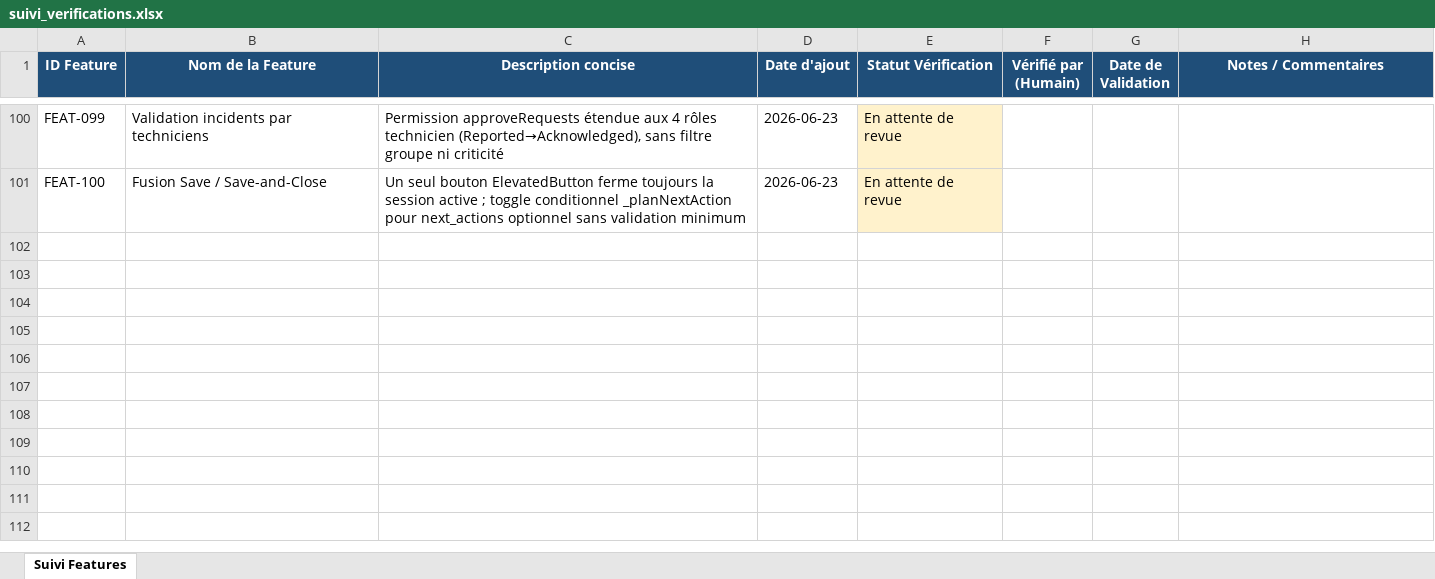
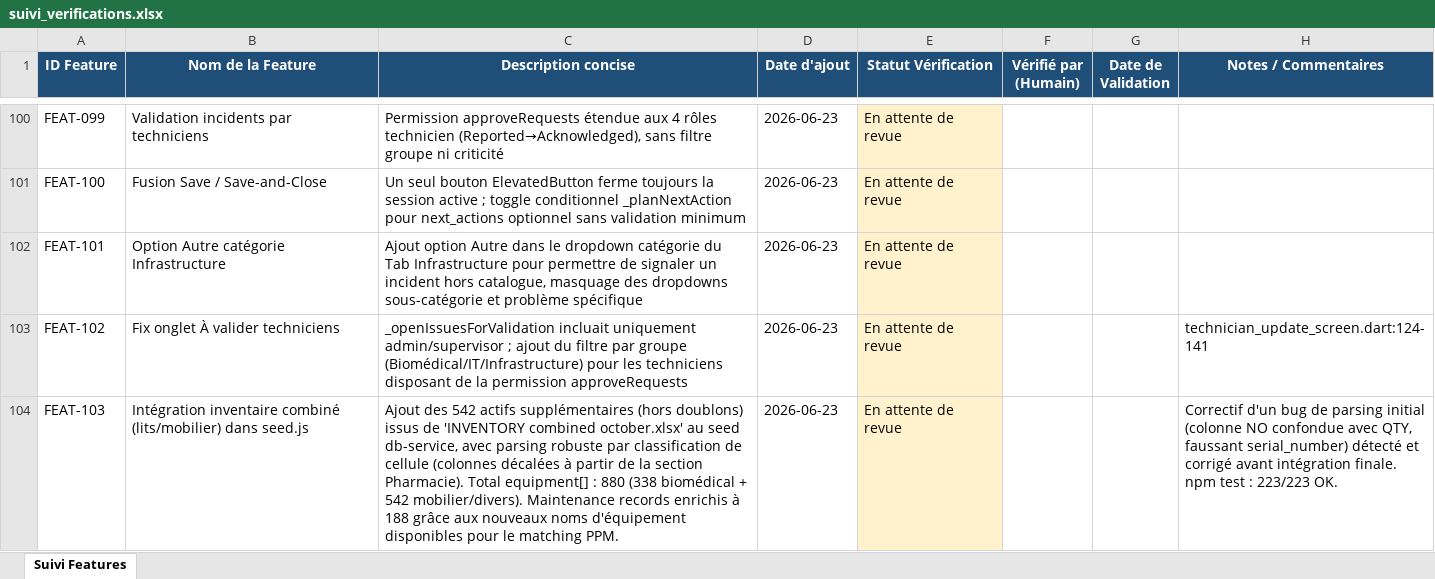
Before and after one commit to julierouanet/PTUT, an Excel workbook: verification/suivi_verifications.xlsx, sheet Suivi Features, drawn as a sheet; only a part is shown, gaps mark what is left out; values as stored, in another font and other column widths than the file's, no borders; the diff names each change by its address in the sheet, - before the commit and + after, or states it on an @@ line.

Commit message:
Enhance Issue Form and Technician Update Screens
- Added 'Other' option to infrastructure category selection in Issue Form.
- Adjusted logic to conditionally display subcategory and specific issue fields based on 'Other' selection.
- Updated validation to accommodate the new 'Other' category in the Issue Form.
- Modified technician update logic to filter incidents based on technician's assigned groups.

```diff
--- a/verification/suivi_verifications.xlsx (sheet Suivi Features)
+++ b/verification/suivi_verifications.xlsx (sheet Suivi Features)
+row 102: FEAT-101 | Option Autre catégorie Infrastructure | Ajout option Autre dans le dropdown catégorie du Tab Infrastructure pour permettre de signaler un incident hors catalogue, masquage des dropdowns sous-catégorie et problème spécifique | 2026-06-23 | En attente de revue
+row 103: FEAT-102 | Fix onglet À valider techniciens | _openIssuesForValidation incluait uniquement admin/supervisor ; ajout du filtre par groupe (Biomédical/IT/Infrastructure) pour les techniciens disposant de la permission approveRequests | 2026-06-23 | En attente de revue |  |  | technician_update_screen.dart:124-141
+row 104: FEAT-103 | Intégration inventaire combiné (lits/mobilier) dans seed.js | Ajout des 542 actifs supplémentaires (hors doublons) issus de 'INVENTORY combined october.xlsx' au seed db-service, avec parsing robuste par classification de cellule (colonnes décalées à partir de la section Pharmacie). Total equipment[] : 880 (338 biomédical + 542 mobilier/divers). Maintenance records enrichis à 188 grâce aux nouveaux noms d'équipement disponibles pour le matching PPM. | 2026-06-23 | En attente de revue |  |  | Correctif d'un bug de parsing initial (colonne NO confondue avec QTY, faussant serial_number) détecté et corrigé avant intégration finale. npm test : 223/223 OK.
```
Also changed, not shown: 3 other files.
